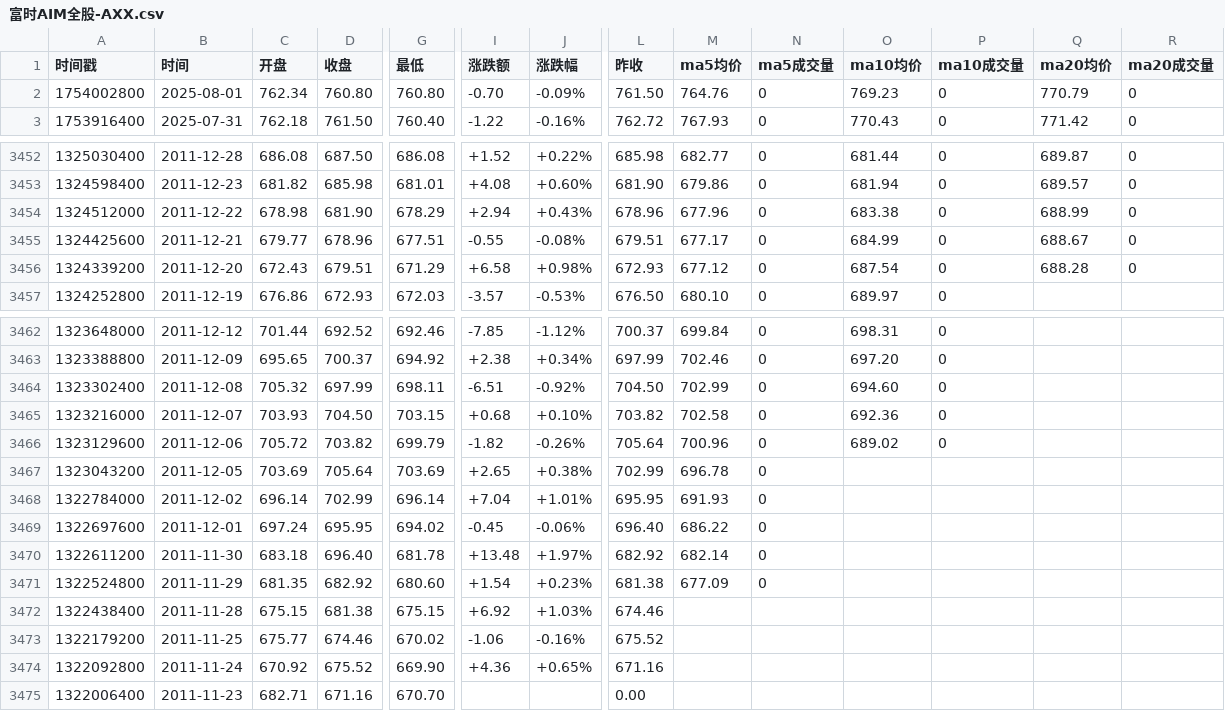
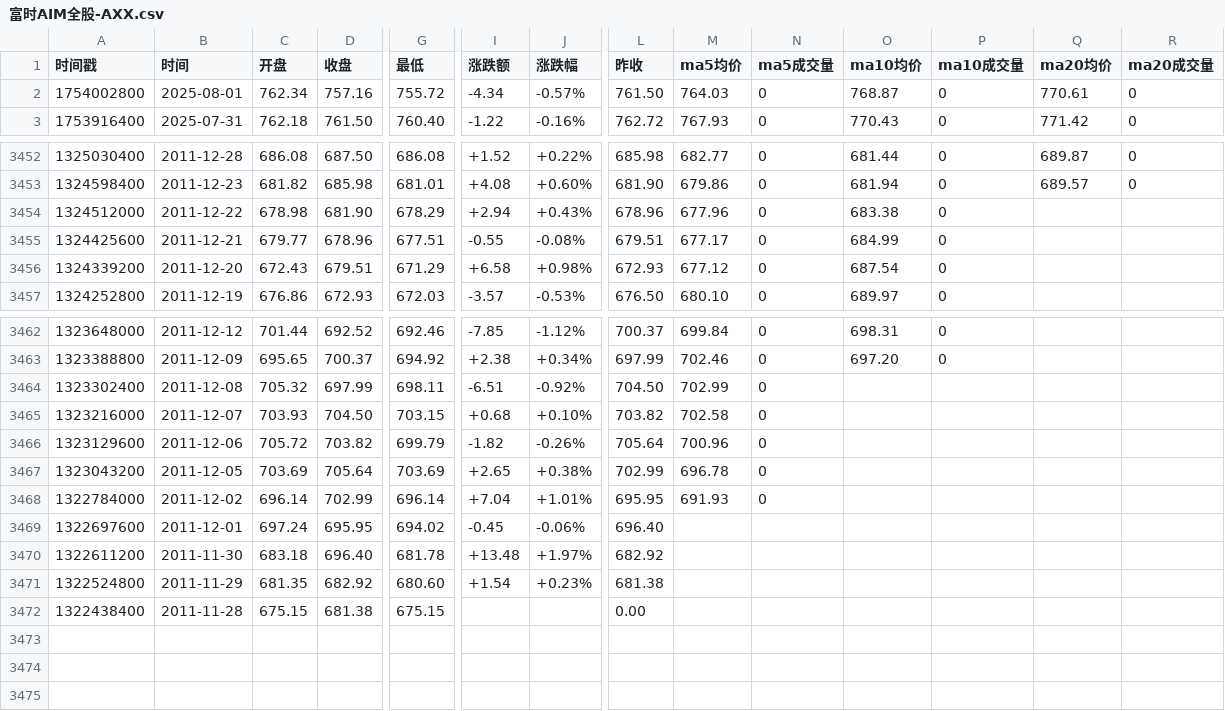
Before and after one commit to cmdSTARMO/market_repo, a CSV file: market_data/富时AIM全股-AXX.csv, drawn as a sheet; only a part is shown, gaps mark what is left out; rows hold the shown columns only; the diff names each change by its address in the sheet, - before the commit and + after, or states it on an @@ line.

```diff
--- a/market_data/富时AIM全股-AXX.csv
+++ b/market_data/富时AIM全股-AXX.csv
-D2 (收盘): 760.80
+D2 (收盘): 757.16
-G2 (最低): 760.80
+G2 (最低): 755.72
-I2 (涨跌额): -0.70
+I2 (涨跌额): -4.34
-J2 (涨跌幅): -0.09%
+J2 (涨跌幅): -0.57%
-M2 (ma5均价): 764.76
+M2 (ma5均价): 764.03
-O2 (ma10均价): 769.23
+O2 (ma10均价): 768.87
-Q2 (ma20均价): 770.79
+Q2 (ma20均价): 770.61
-Q3454 (ma20均价): 688.99
+Q3454 (ma20均价): (empty)
-R3454:R3456 (ma20成交量): 0
+R3454:R3456 (ma20成交量): (empty)
-Q3455 (ma20均价): 688.67
+Q3455 (ma20均价): (empty)
-Q3456 (ma20均价): 688.28
+Q3456 (ma20均价): (empty)
-O3464 (ma10均价): 694.60
+O3464 (ma10均价): (empty)
-P3464:P3466 (ma10成交量): 0
+P3464:P3466 (ma10成交量): (empty)
-O3465 (ma10均价): 692.36
+O3465 (ma10均价): (empty)
-O3466 (ma10均价): 689.02
+O3466 (ma10均价): (empty)
-M3469 (ma5均价): 686.22
+M3469 (ma5均价): (empty)
-N3469:N3471 (ma5成交量): 0
+N3469:N3471 (ma5成交量): (empty)
-M3470 (ma5均价): 682.14
+M3470 (ma5均价): (empty)
-M3471 (ma5均价): 677.09
+M3471 (ma5均价): (empty)
-I3472 (涨跌额): +6.92
+I3472 (涨跌额): (empty)
-J3472 (涨跌幅): +1.03%
+J3472 (涨跌幅): (empty)
-L3472 (昨收): 674.46
+L3472 (昨收): 0.00
-row 3473: 1322179200 | 2011-11-25 | 675.77 | 674.46 | 670.02 | -1.06 | -0.16% | 675.52
-row 3474: 1322092800 | 2011-11-24 | 670.92 | 675.52 | 669.90 | +4.36 | +0.65% | 671.16
-row 3475: 1322006400 | 2011-11-23 | 682.71 | 671.16 | 670.70 |  |  | 0.00
```
Also changed, not shown: market_data/富时墨西哥-FTMEX.csv, market_data/富时巴西-FTBRA.csv, 30 other files.
